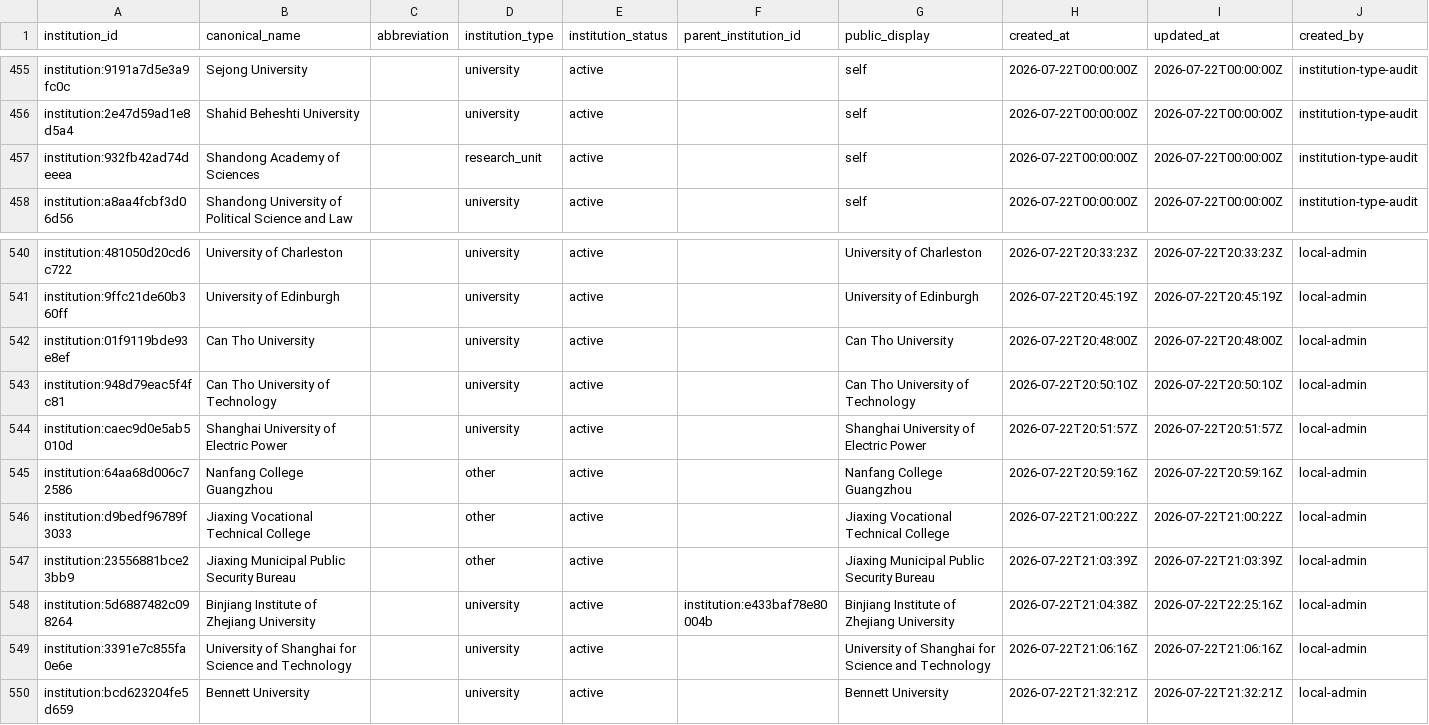
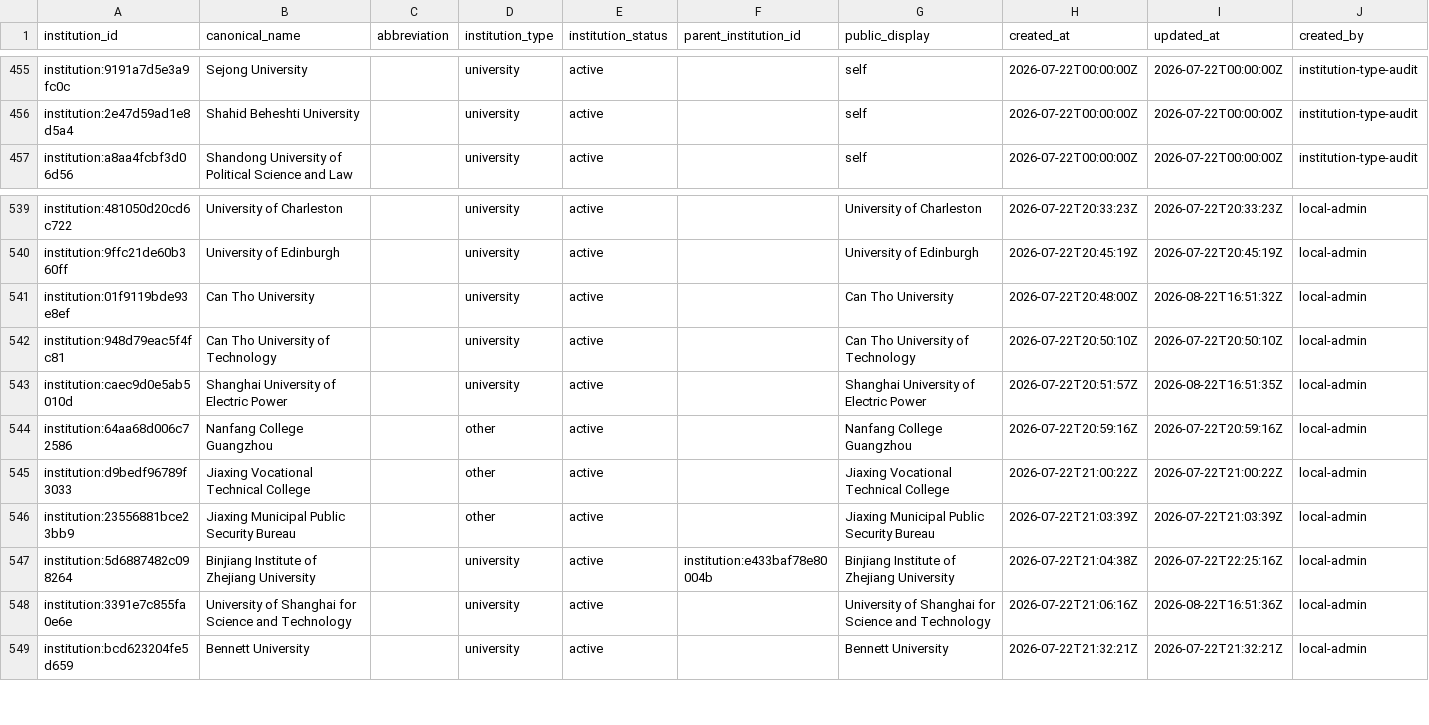
Before and after one commit to meiling-fdu/synthetic-image-research-map, a CSV file: data/curated/institutions.csv, drawn as a sheet; only a part is shown, gaps mark what is left out.

```diff
--- a/data/curated/institutions.csv
+++ b/data/curated/institutions.csv
@@ -456,3 +456,2 @@ institution:9191a7d5e3a9fc0c,Sejong University,,university,active,,self,2026-07-
 institution:2e47d59ad1e8d5a4,Shahid Beheshti University,,university,active,,self,2026-07-22T00:00:00Z,2026-07-22T00:00:00Z,institution-type-audit
-institution:932fb42ad74deeea,Shandong Academy of Sciences,,research_unit,active,,self,2026-07-22T00:00:00Z,2026-07-22T00:00:00Z,institution-type-audit
 institution:a8aa4fcbf3d06d56,Shandong University of Political Science and Law,,university,active,,self,2026-07-22T00:00:00Z,2026-07-22T00:00:00Z,institution-type-audit
@@ -541,5 +540,5 @@ institution:481050d20cd6c722,University of Charleston,,university,active,,Univer
 institution:9ffc21de60b360ff,University of Edinburgh,,university,active,,University of Edinburgh,2026-07-22T20:45:19Z,2026-07-22T20:45:19Z,local-admin
-institution:01f9119bde93e8ef,Can Tho University,,university,active,,Can Tho University,2026-07-22T20:48:00Z,2026-07-22T20:48:00Z,local-admin
+institution:01f9119bde93e8ef,Can Tho University,,university,active,,Can Tho University,2026-07-22T20:48:00Z,2026-08-22T16:51:32Z,local-admin
 institution:948d79eac5f4fc81,Can Tho University of Technology,,university,active,,Can Tho University of Technology,2026-07-22T20:50:10Z,2026-07-22T20:50:10Z,local-admin
-institution:caec9d0e5ab5010d,Shanghai University of Electric Power,,university,active,,Shanghai University of Electric Power,2026-07-22T20:51:57Z,2026-07-22T20:51:57Z,local-admin
+institution:caec9d0e5ab5010d,Shanghai University of Electric Power,,university,active,,Shanghai University of Electric Power,2026-07-22T20:51:57Z,2026-08-22T16:51:35Z,local-admin
 institution:64aa68d006c72586,Nanfang College Guangzhou,,other,active,,Nanfang College Guangzhou,2026-07-22T20:59:16Z,2026-07-22T20:59:16Z,local-admin
@@ -548,3 +547,3 @@ institution:23556881bce23bb9,Jiaxing Municipal Public Security Bureau,,other,act
 institution:5d6887482c098264,Binjiang Institute of Zhejiang University,,university,active,institution:e433baf78e80004b,Binjiang Institute of Zhejiang University,2026-07-22T21:04:38Z,2026-07-22T22:25:16Z,local-admin
-institution:3391e7c855fa0e6e,University of Shanghai for Science and Technology,,university,active,,University of Shanghai for Science and Technology,2026-07-22T21:06:16Z,2026-07-22T21:06:16Z,local-admin
+institution:3391e7c855fa0e6e,University of Shanghai for Science and Technology,,university,active,,University of Shanghai for Science and Technology,2026-07-22T21:06:16Z,2026-08-22T16:51:36Z,local-admin
 institution:bcd623204fe5d659,Bennett University,,university,active,,Bennett University,2026-07-22T21:32:21Z,2026-07-22T21:32:21Z,local-admin
```
Also changed, not shown: data/curated/institution_locations.csv, data/curated/institution_review_queue.csv, 10 other files.
